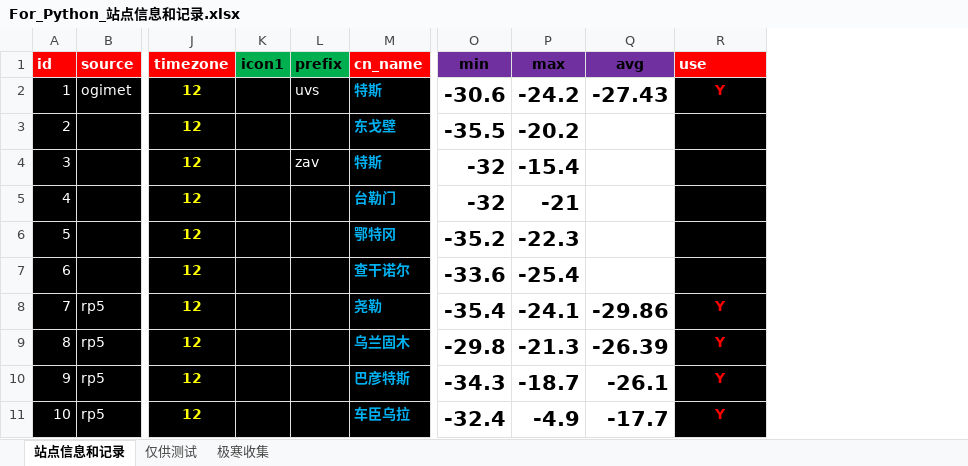
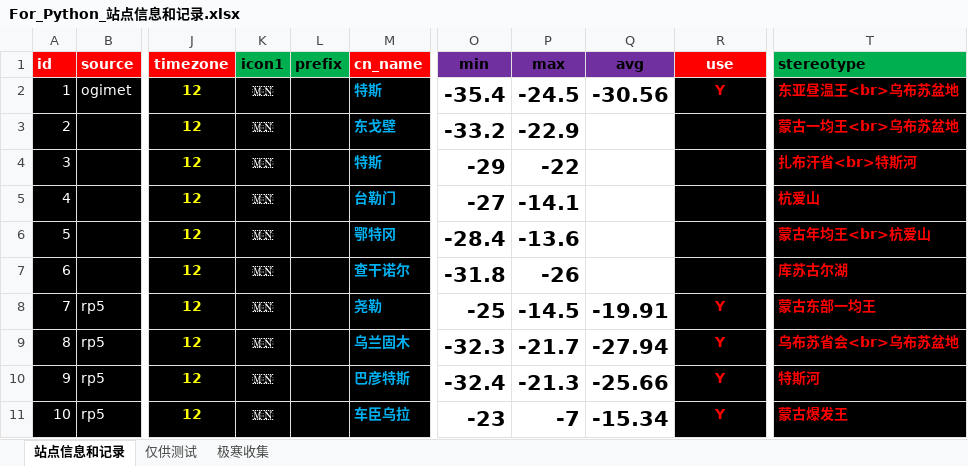
Before and after one commit to qkvkql/default, an Excel workbook: 气象/For_Python_站点信息和记录.xlsx, sheet 站点信息和记录, drawn as a sheet; only a part is shown, gaps mark what is left out; values as stored, in another font and other column widths than the file's, no borders; conditional formats not drawn; the diff covers the shown part only; the diff names each change by its address in the sheet, - before the commit and + after, or states it on an @@ line.

```diff
--- a/气象/For_Python_站点信息和记录.xlsx (sheet 站点信息和记录)
+++ b/气象/For_Python_站点信息和记录.xlsx (sheet 站点信息和记录)
+column T (stereotype), rows 2-11: 东亚昼温王<br>乌布苏盆地 | 蒙古一均王<br>乌布苏盆地 | 扎布汗省<br>特斯河 | 杭爱山 | 蒙古年均王<br>杭爱山 | 库苏古尔湖 | 蒙古东部一均王 | 乌布苏省会<br>乌布苏盆地 | 特斯河 | 蒙古爆发王
-R1 alignment: left
+R1 alignment: center
-K2:K11 (icon1): (empty)
+K2:K11 (icon1): 🇲🇳
-L2 (prefix): uvs
+L2 (prefix): (empty)
-O2 (min): -30.6
+O2 (min): -35.4
-P2 (max): -24.2
+P2 (max): -24.5
-Q2 (avg): -27.43
+Q2 (avg): -30.56
-O3 (min): -35.5
+O3 (min): -33.2
-P3 (max): -20.2
+P3 (max): -22.9
-L4 (prefix): zav
+L4 (prefix): (empty)
-O4 (min): -32
+O4 (min): -29
-P4 (max): -15.4
+P4 (max): -22
-O5 (min): -32
+O5 (min): -27
-P5 (max): -21
+P5 (max): -14.1
-O6 (min): -35.2
+O6 (min): -28.4
-P6 (max): -22.3
+P6 (max): -13.6
-O7 (min): -33.6
+O7 (min): -31.8
-P7 (max): -25.4
+P7 (max): -26
-O8 (min): -35.4
+O8 (min): -25
-P8 (max): -24.1
+P8 (max): -14.5
-Q8 (avg): -29.86
+Q8 (avg): -19.91
-O9 (min): -29.8
+O9 (min): -32.3
-P9 (max): -21.3
+P9 (max): -21.7
-Q9 (avg): -26.39
+Q9 (avg): -27.94
-O10 (min): -34.3
+O10 (min): -32.4
-P10 (max): -18.7
+P10 (max): -21.3
-Q10 (avg): -26.1
+Q10 (avg): -25.66
-O11 (min): -32.4
+O11 (min): -23
-P11 (max): -4.9
+P11 (max): -7
-Q11 (avg): -17.7
+Q11 (avg): -15.34
```
Also changed, not shown: 586 edited cells elsewhere in this sheet, 气象/蒙古存档.xlsx.
